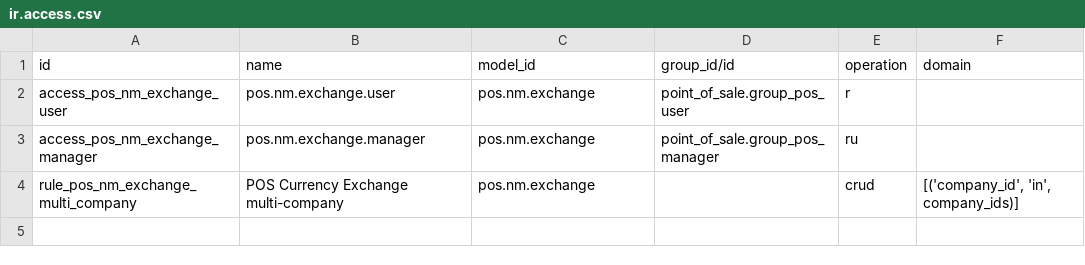
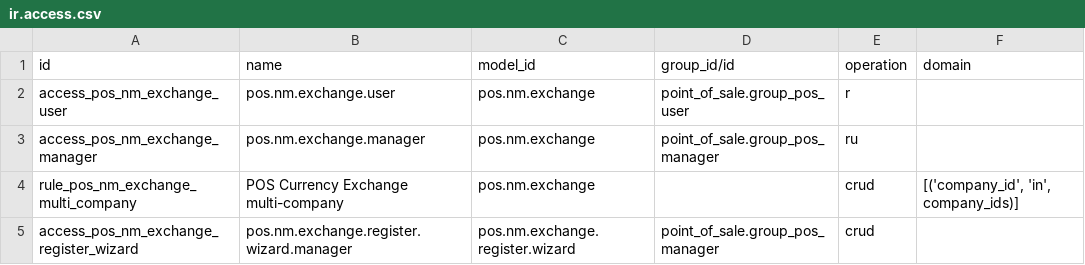
Before and after one commit to jburckel/pos_nm_currency_exchange, a CSV file: pos_nm_currency_exchange/security/ir.access.csv, drawn as a sheet.

```diff
--- a/pos_nm_currency_exchange/security/ir.access.csv
+++ b/pos_nm_currency_exchange/security/ir.access.csv
@@ -4 +4,2 @@ access_pos_nm_exchange_manager,pos.nm.exchange.manager,pos.nm.exchange,point_of_
 rule_pos_nm_exchange_multi_company,POS Currency Exchange multi-company,pos.nm.exchange,,crud,"[('company_id', 'in', company_ids)]"
+access_pos_nm_exchange_register_wizard,pos.nm.exchange.register.wizard.manager,pos.nm.exchange.register.wizard,point_of_sale.group_pos_manager,crud,
```
Also changed, not shown: 26 other files.
